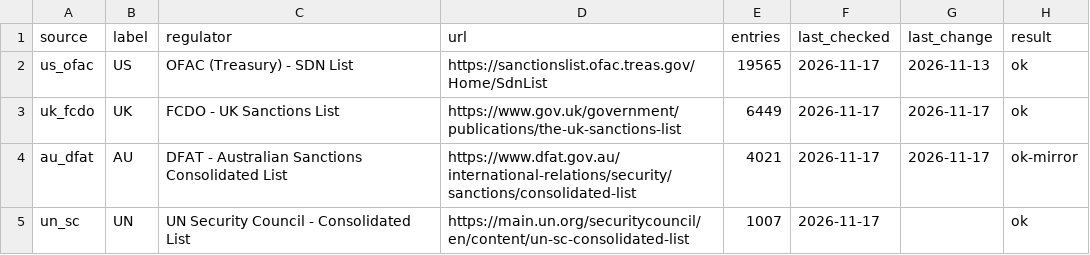
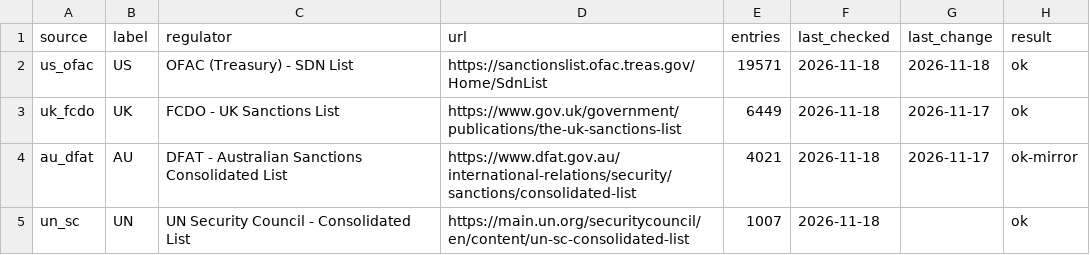
Before and after one commit to angelalara1219/sanctions-list-tracker, a CSV file: data/status.csv, drawn as a sheet.

```diff
--- a/data/status.csv
+++ b/data/status.csv
@@ -1,5 +1,5 @@
 source,label,regulator,url,entries,last_checked,last_change,result
-us_ofac,US,OFAC (Treasury) - SDN List,https://sanctionslist.ofac.treas.gov/Home/SdnList,19565,2026-11-17,2026-11-13,ok
-uk_fcdo,UK,FCDO - UK Sanctions List,https://www.gov.uk/government/publications/the-uk-sanctions-list,6449,2026-11-17,2026-11-17,ok
-au_dfat,AU,DFAT - Australian Sanctions Consolidated List,https://www.dfat.gov.au/international-relations/security/sanctions/consolidated-list,4021,2026-11-17,2026-11-17,ok-mirror
-un_sc,UN,UN Security Council - Consolidated List,https://main.un.org/securitycouncil/en/content/un-sc-consolidated-list,1007,2026-11-17,,ok
+us_ofac,US,OFAC (Treasury) - SDN List,https://sanctionslist.ofac.treas.gov/Home/SdnList,19571,2026-11-18,2026-11-18,ok
+uk_fcdo,UK,FCDO - UK Sanctions List,https://www.gov.uk/government/publications/the-uk-sanctions-list,6449,2026-11-18,2026-11-17,ok
+au_dfat,AU,DFAT - Australian Sanctions Consolidated List,https://www.dfat.gov.au/international-relations/security/sanctions/consolidated-list,4021,2026-11-18,2026-11-17,ok-mirror
+un_sc,UN,UN Security Council - Consolidated List,https://main.un.org/securitycouncil/en/content/un-sc-consolidated-list,1007,2026-11-18,,ok
```
Also changed, not shown: data/changes.csv, 3 other files.
